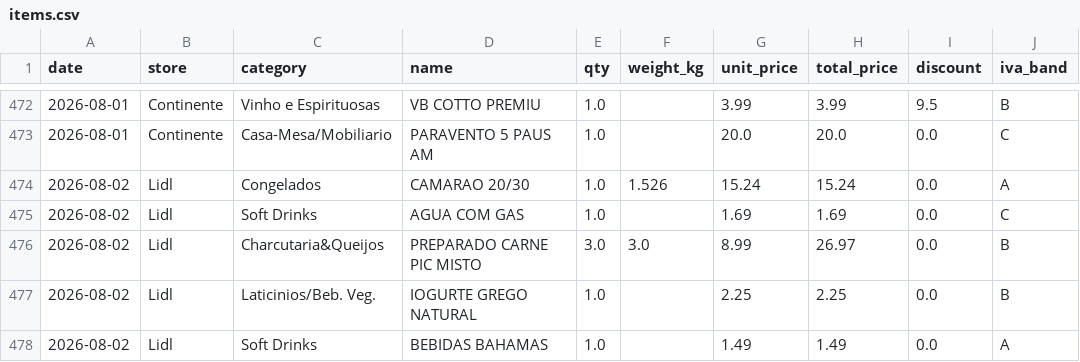
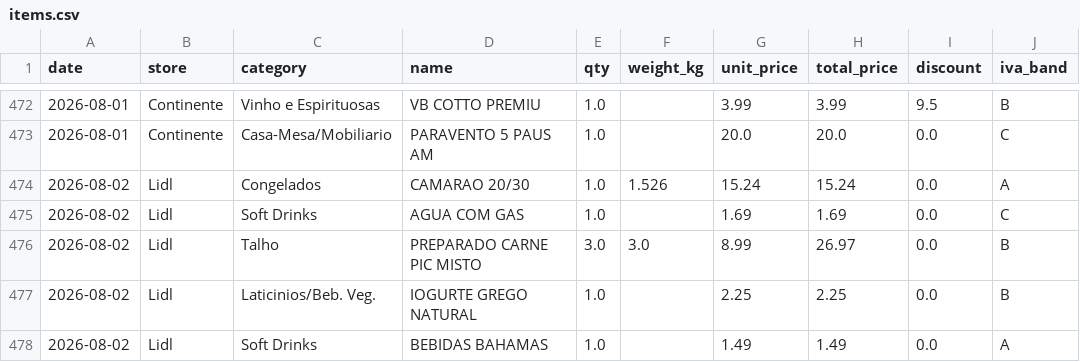
Before and after one commit to vopros21/grocery-planner, a CSV file: data/items.csv, drawn as a sheet; only a part is shown, gaps mark what is left out.

Commit message:
Recategorize PREPARADO CARNE PIC MISTO from Charcutaria&Queijos to Talho

```diff
--- a/data/items.csv
+++ b/data/items.csv
@@ -475,3 +475,3 @@ date,store,category,name,qty,weight_kg,unit_price,total_price,discount,iva_band
 2026-08-02,Lidl,Soft Drinks,AGUA COM GAS,1.0,,1.69,1.69,0.0,C
-2026-08-02,Lidl,Charcutaria&Queijos,PREPARADO CARNE PIC MISTO,3.0,3.0,8.99,26.97,0.0,B
+2026-08-02,Lidl,Talho,PREPARADO CARNE PIC MISTO,3.0,3.0,8.99,26.97,0.0,B
 2026-08-02,Lidl,Laticinios/Beb. Veg.,IOGURTE GREGO NATURAL,1.0,,2.25,2.25,0.0,B
```
